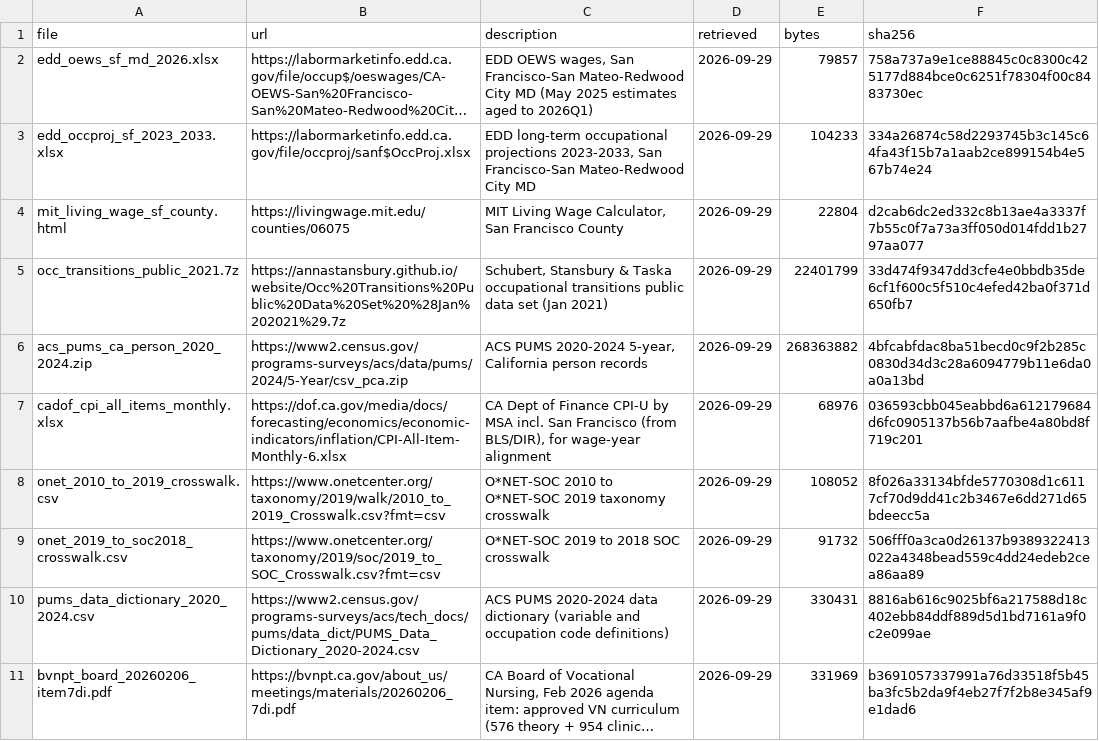
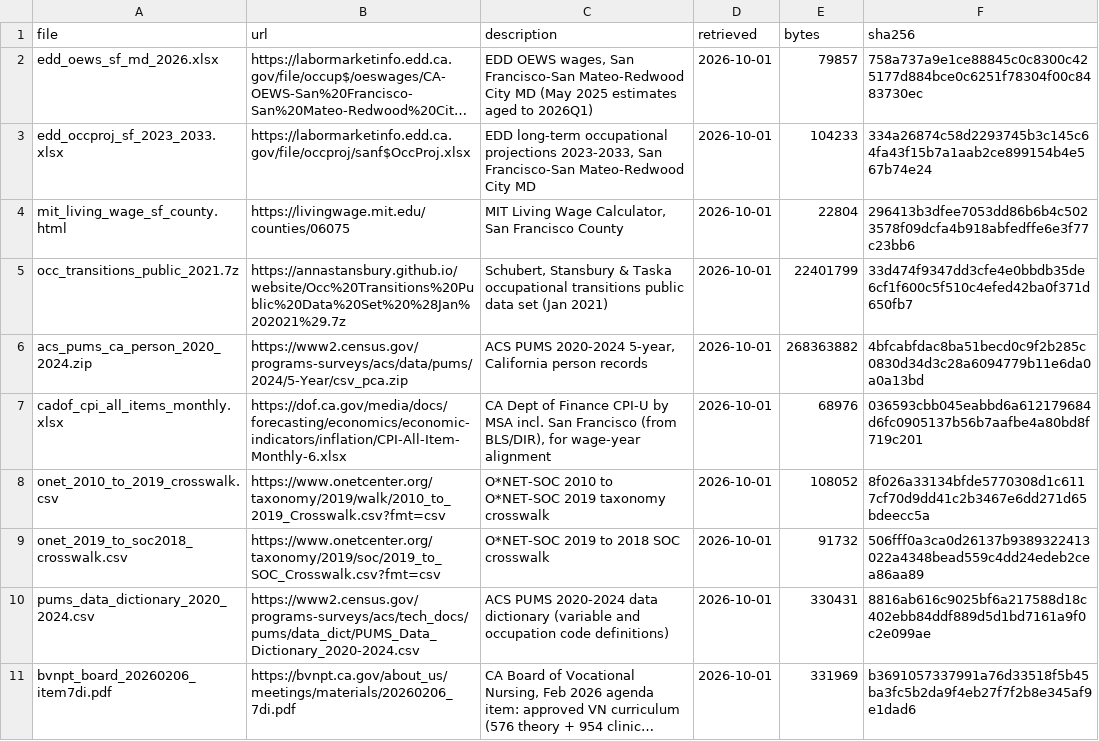
Before and after one commit to Avanthi1990/sf-healthcare-career-ladders, a CSV file: data/raw/MANIFEST.csv, drawn as a sheet; long unchanged cells end in …; the diff names each change by its address in the sheet, - before the commit and + after, or states it on an @@ line.

```diff
--- a/data/raw/MANIFEST.csv
+++ b/data/raw/MANIFEST.csv
-D2:D11 (retrieved): 2026-09-29
+D2:D11 (retrieved): 2026-10-01
-F4 (sha256): d2cab6dc2ed332c8b13ae4a3337f7b55c0f7a73a3ff050d014fdd1b2797aa077
+F4 (sha256): 296413b3dfee7053dd86b6b4c5023578f09dcfa4b918abfedffe6e3f77c23bb6
```
Also changed, not shown: 2 other files.
